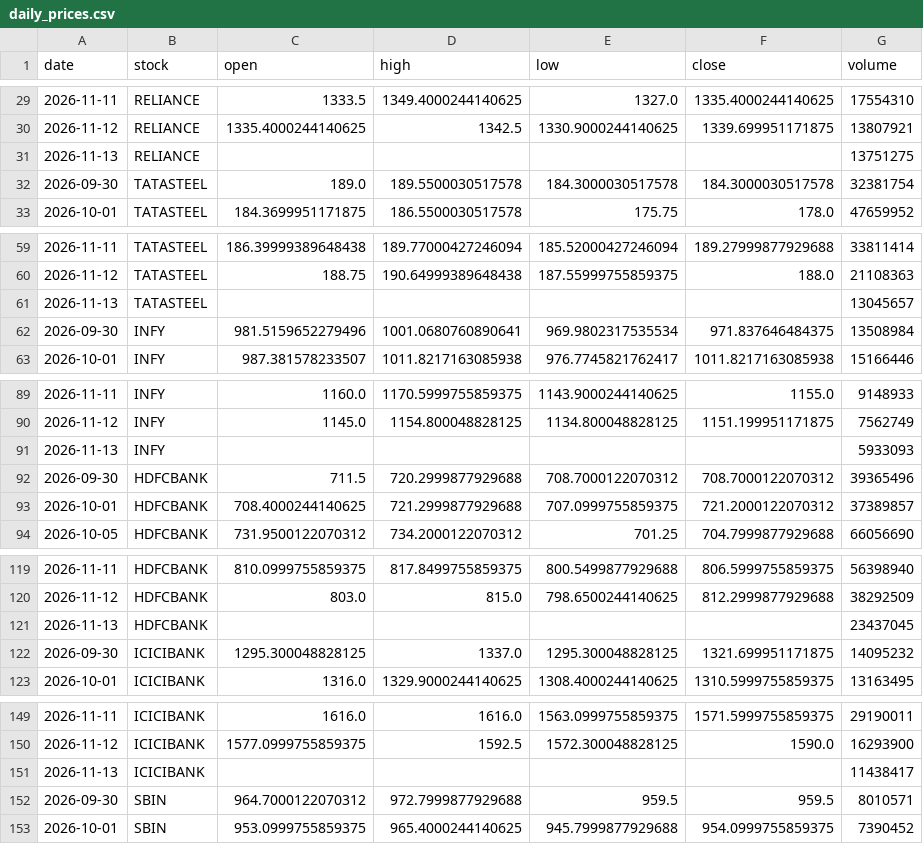
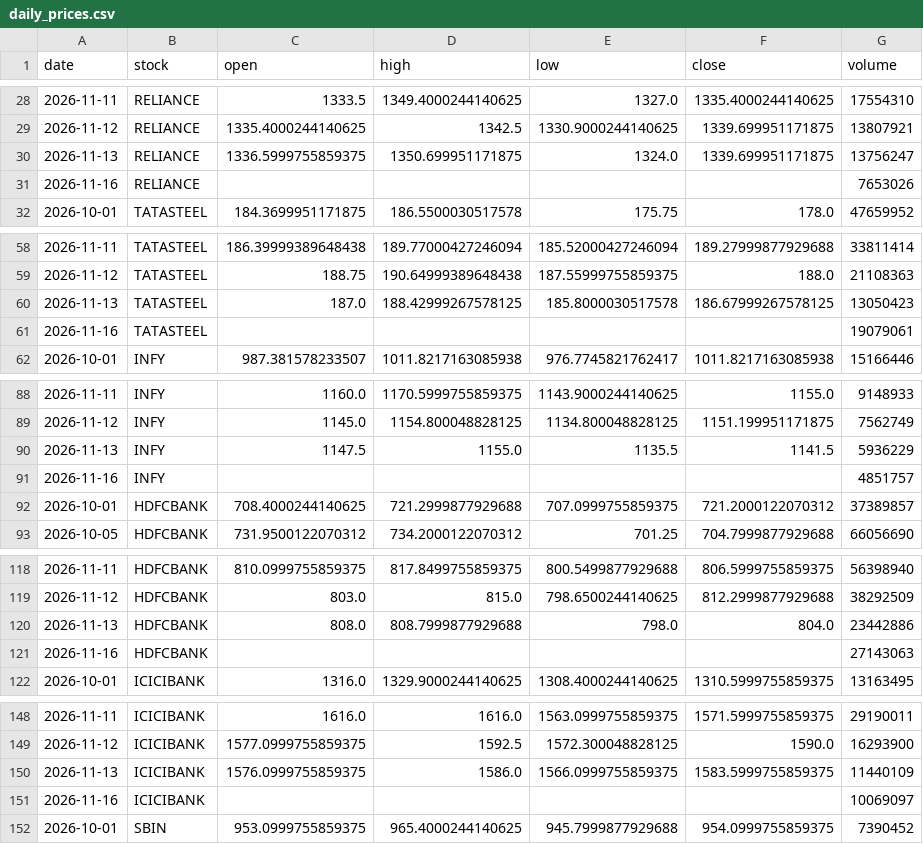
Before and after one commit to Aarthy-26/investment-analysis-website, a CSV file: data/daily_prices.csv, drawn as a sheet; only a part is shown, gaps mark what is left out; the diff covers the shown part only.

```diff
--- a/data/daily_prices.csv
+++ b/data/daily_prices.csv
@@ -30,4 +29,4 @@ date,stock,open,high,low,close,volume
 2026-11-12,RELIANCE,1335.4000244140625,1342.5,1330.9000244140625,1339.699951171875,13807921
-2026-11-13,RELIANCE,,,,,13751275
-2026-09-30,TATASTEEL,189.0,189.5500030517578,184.3000030517578,184.3000030517578,32381754
+2026-11-13,RELIANCE,1336.5999755859375,1350.699951171875,1324.0,1339.699951171875,13756247
+2026-11-16,RELIANCE,,,,,7653026
 2026-10-01,TATASTEEL,184.3699951171875,186.5500030517578,175.75,178.0,47659952
@@ -60,4 +59,4 @@ date,stock,open,high,low,close,volume
 2026-11-12,TATASTEEL,188.75,190.64999389648438,187.55999755859375,188.0,21108363
-2026-11-13,TATASTEEL,,,,,13045657
-2026-09-30,INFY,981.5159652279496,1001.0680760890641,969.9802317535534,971.837646484375,13508984
+2026-11-13,TATASTEEL,187.0,188.42999267578125,185.8000030517578,186.67999267578125,13050423
+2026-11-16,TATASTEEL,,,,,19079061
 2026-10-01,INFY,987.381578233507,1011.8217163085938,976.7745821762417,1011.8217163085938,15166446
@@ -90,4 +89,4 @@ date,stock,open,high,low,close,volume
 2026-11-12,INFY,1145.0,1154.800048828125,1134.800048828125,1151.199951171875,7562749
-2026-11-13,INFY,,,,,5933093
-2026-09-30,HDFCBANK,711.5,720.2999877929688,708.7000122070312,708.7000122070312,39365496
+2026-11-13,INFY,1147.5,1155.0,1135.5,1141.5,5936229
+2026-11-16,INFY,,,,,4851757
 2026-10-01,HDFCBANK,708.4000244140625,721.2999877929688,707.0999755859375,721.2000122070312,37389857
@@ -120,4 +119,4 @@ date,stock,open,high,low,close,volume
 2026-11-12,HDFCBANK,803.0,815.0,798.6500244140625,812.2999877929688,38292509
-2026-11-13,HDFCBANK,,,,,23437045
-2026-09-30,ICICIBANK,1295.300048828125,1337.0,1295.300048828125,1321.699951171875,14095232
+2026-11-13,HDFCBANK,808.0,808.7999877929688,798.0,804.0,23442886
+2026-11-16,HDFCBANK,,,,,27143063
 2026-10-01,ICICIBANK,1316.0,1329.9000244140625,1308.4000244140625,1310.5999755859375,13163495
@@ -150,4 +149,4 @@ date,stock,open,high,low,close,volume
 2026-11-12,ICICIBANK,1577.0999755859375,1592.5,1572.300048828125,1590.0,16293900
-2026-11-13,ICICIBANK,,,,,11438417
-2026-09-30,SBIN,964.7000122070312,972.7999877929688,959.5,959.5,8010571
+2026-11-13,ICICIBANK,1576.0999755859375,1586.0,1566.0999755859375,1583.5999755859375,11440109
+2026-11-16,ICICIBANK,,,,,10069097
 2026-10-01,SBIN,953.0999755859375,965.4000244140625,945.7999877929688,954.0999755859375,7390452
```
Also changed, not shown: 3 added rows, 3 removed rows and 6 edited cells elsewhere in this file.
